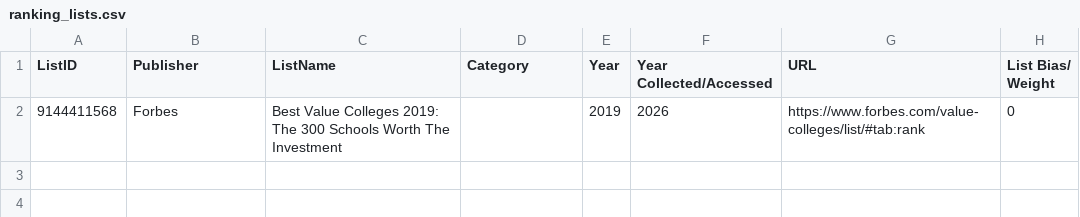
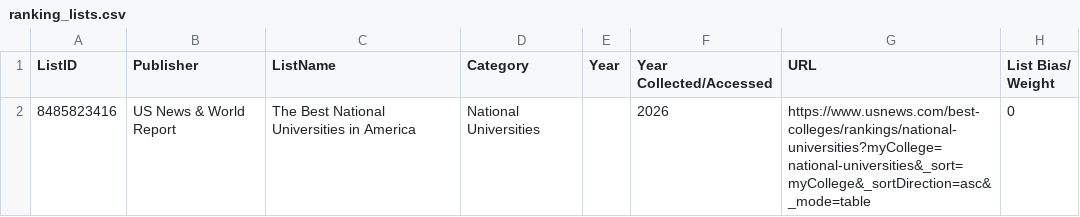
Before and after one commit to JoshuaHo123/RankingRacket, a CSV file: ranking_lists.csv, drawn as a sheet.

```diff
--- a/ranking_lists.csv
+++ b/ranking_lists.csv
@@ -1,2 +1,2 @@
 ListID,Publisher,ListName,Category,Year,Year Collected/Accessed,URL,List Bias/ Weight
-9144411568,Forbes,Best Value Colleges 2019: The 300 Schools Worth The Investment,,2019,2026,https://www.forbes.com/value-colleges/list/#tab:rank,0
+8485823416,US News & World Report,The Best National Universities in America,National Universities,,2026,https://www.usnews.com/best-colleges/rankings/national-universities?myCollege=national-universities&_sort=myCollege&_sortDirection=asc&_mode=table,0
```
Also changed, not shown: AtlasDatabase/data/CollegeAliases.csv, 12 other files.
